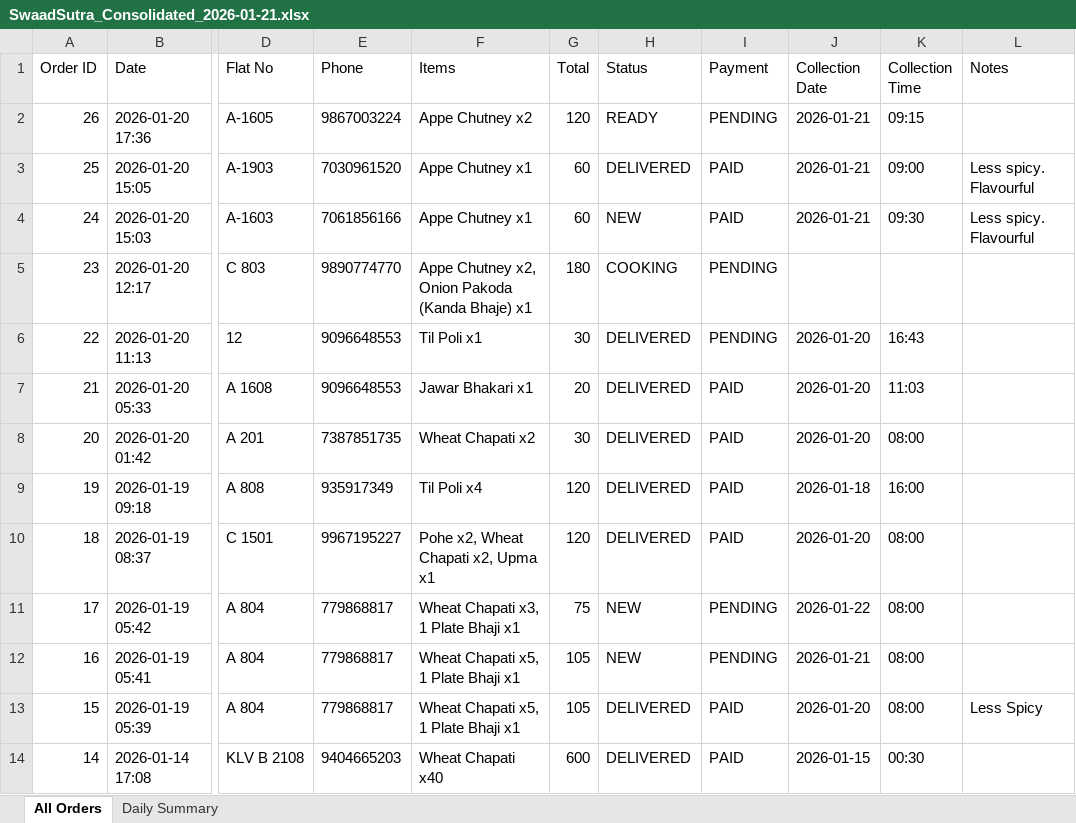
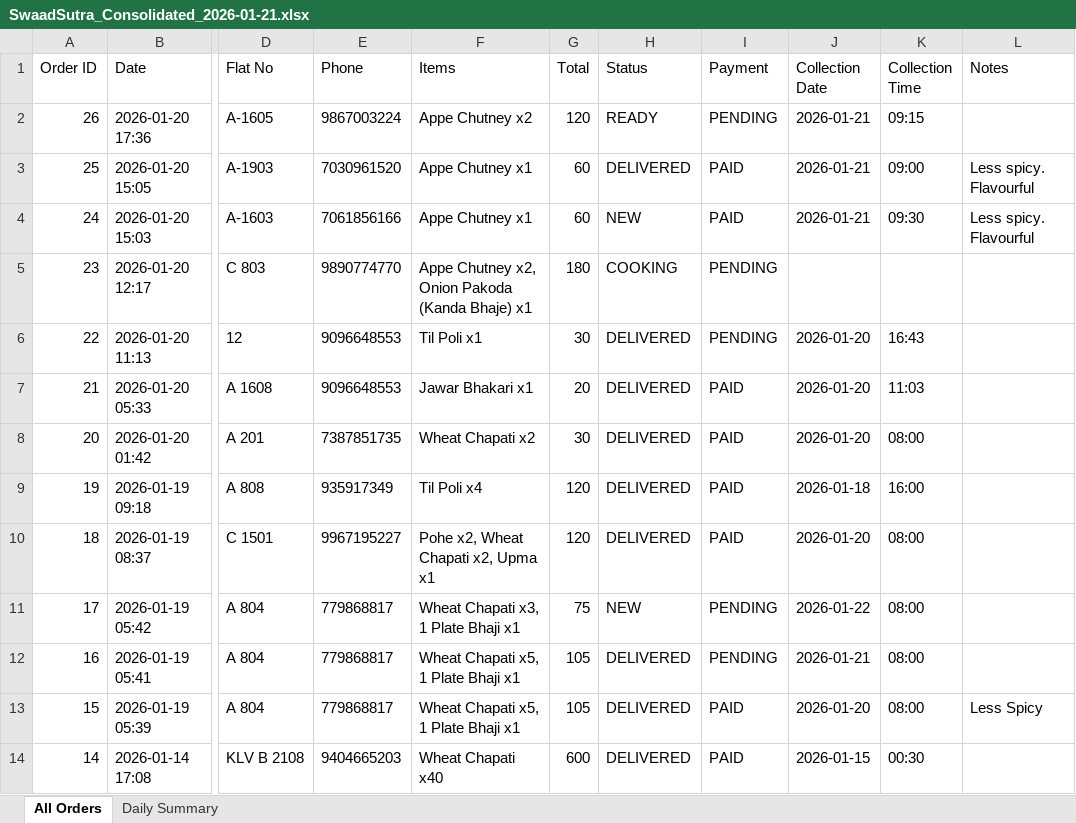
Before and after one commit to poojadwarkunde/swaad-sutra, an Excel workbook: reports/SwaadSutra_Consolidated_2026-01-21.xlsx, sheet All Orders, drawn as a sheet; only a part is shown, gaps mark what is left out; values as stored, in another font and other column widths than the file's, no borders; the diff names each change by its address in the sheet, - before the commit and + after, or states it on an @@ line.

Commit message:
📊 Update SwaadSutra_Consolidated_2026-01-21.xlsx - 2026-01-21T03:46:49.643Z

```diff
--- a/reports/SwaadSutra_Consolidated_2026-01-21.xlsx (sheet All Orders)
+++ b/reports/SwaadSutra_Consolidated_2026-01-21.xlsx (sheet All Orders)
-H12 (Status): NEW
+H12 (Status): DELIVERED
```
Also changed, not shown: sheet Daily Summary.
